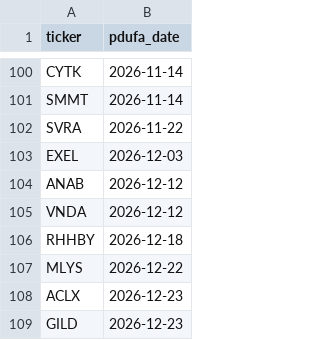
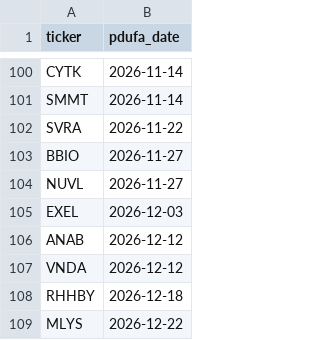
Before and after one commit to sbarak/PDUFA_Parser, a CSV file: Calendar Agent/data/pdufa_master.csv, drawn as a sheet; only a part is shown, gaps mark what is left out; the shorter side is filled out with more unchanged rows; the diff names each change by its address in the sheet, - before the commit and + after, or states it on an @@ line.

Commit message:
chore: daily PDUFA update 2026-05-29T07:05:41Z

```diff
--- a/Calendar Agent/data/pdufa_master.csv
+++ b/Calendar Agent/data/pdufa_master.csv
+row 103: BBIO | 2026-11-27
+row 104: NUVL | 2026-11-27
```
